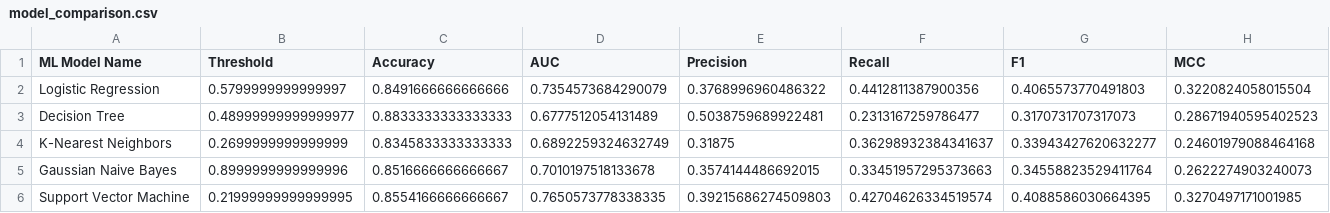
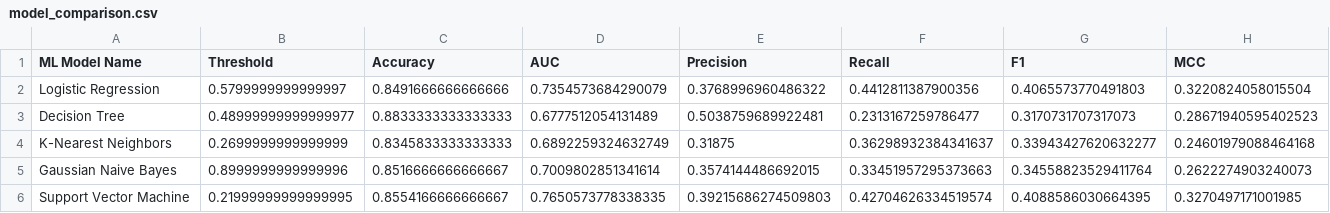
Before and after one commit to akankshasharma07/Bank-Marketing-Classification, a CSV file: reports/model_comparison.csv, drawn as a sheet.

Commit message:
Update Streamlit application and model compatibility

```diff
--- a/reports/model_comparison.csv
+++ b/reports/model_comparison.csv
@@ -4,3 +4,3 @@ Decision Tree,0.48999999999999977,0.8833333333333333,0.6777512054131489,0.503875
 K-Nearest Neighbors,0.2699999999999999,0.8345833333333333,0.6892259324632749,0.31875,0.36298932384341637,0.33943427620632277,0.24601979088464168
-Gaussian Naive Bayes,0.8999999999999996,0.8516666666666667,0.7010197518133678,0.3574144486692015,0.33451957295373663,0.34558823529411764,0.2622274903240073
+Gaussian Naive Bayes,0.8999999999999996,0.8516666666666667,0.7009802851341614,0.3574144486692015,0.33451957295373663,0.34558823529411764,0.2622274903240073
 Support Vector Machine,0.21999999999999995,0.8554166666666667,0.7650573778338335,0.39215686274509803,0.42704626334519574,0.4088586030664395,0.3270497171001985
```
Also changed, not shown: 9 other files.
